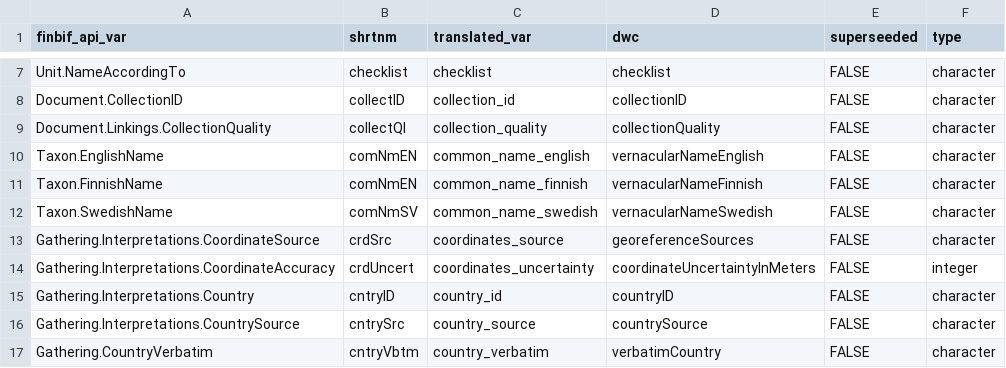
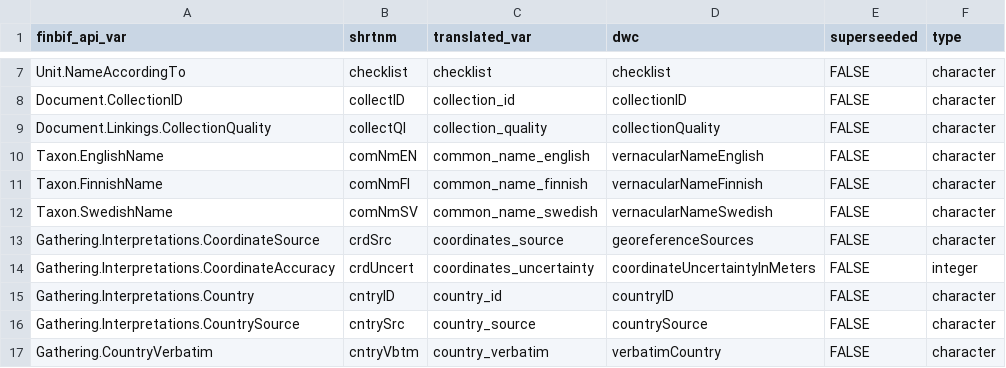
Before and after one commit to luomus/finbif, a CSV file: data-raw/citable_file_variables.csv, drawn as a sheet; only a part is shown, gaps mark what is left out.

Commit message:
Fix typo in file var names tbl

```diff
--- a/data-raw/citable_file_variables.csv
+++ b/data-raw/citable_file_variables.csv
@@ -10,3 +10,3 @@ Document.Linkings.CollectionQuality,collectQl,collection_quality,collectionQuali
 Taxon.EnglishName,comNmEN,common_name_english,vernacularNameEnglish,FALSE,character
-Taxon.FinnishName,comNmEN,common_name_finnish,vernacularNameFinnish,FALSE,character
+Taxon.FinnishName,comNmFI,common_name_finnish,vernacularNameFinnish,FALSE,character
 Taxon.SwedishName,comNmSV,common_name_swedish,vernacularNameSwedish,FALSE,character
```
Also changed, not shown: 1 other file.
